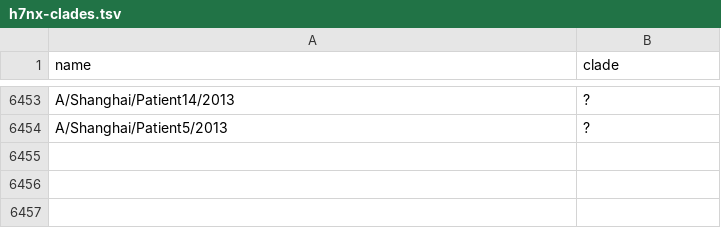
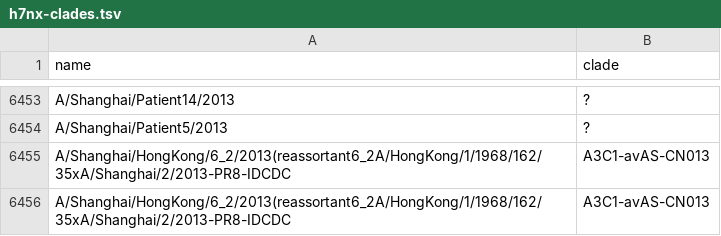
Before and after one commit to nextstrain/avian-flu, a TSV file: clade-labeling/h7nx-clades.tsv, drawn as a sheet; only a part is shown, gaps mark what is left out.

Commit message:
updating delete commands at the end of clade labeling

```diff
--- a/clade-labeling/h7nx-clades.tsv
+++ b/clade-labeling/h7nx-clades.tsv
@@ -6454 +6454,3 @@ A/Shanghai/Patient14/2013	?
 A/Shanghai/Patient5/2013	?
+A/Shanghai/HongKong/6_2/2013(reassortant6_2A/HongKong/1/1968/162/35xA/Shanghai/2/2013-PR8-IDCDC	A3C1-avAS-CN013
+A/Shanghai/HongKong/6_2/2013(reassortant6_2A/HongKong/1/1968/162/35xA/Shanghai/2/2013-PR8-IDCDC	A3C1-avAS-CN013
```
Also changed, not shown: 3 other files.
